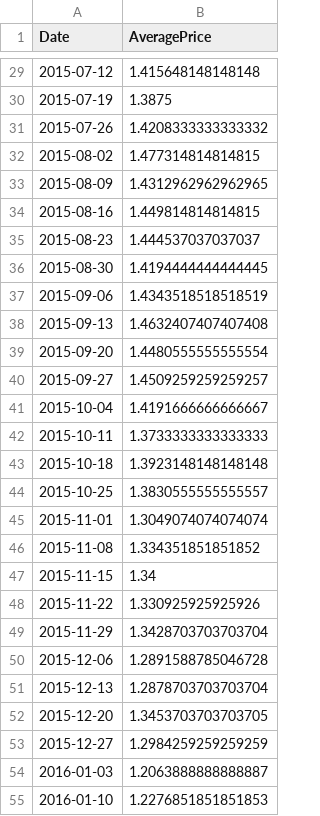
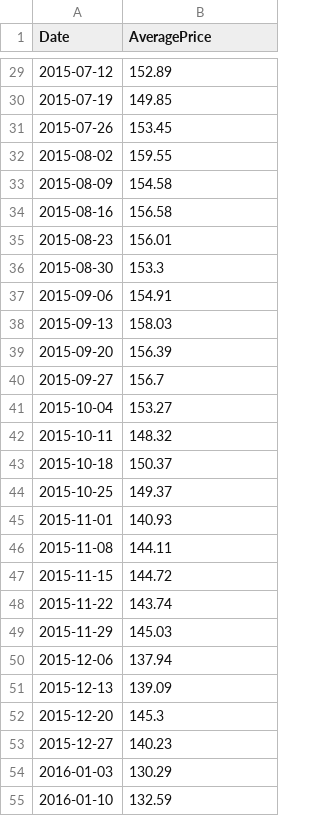
Before and after one commit to tophernguyen/timeseries, a CSV file: avg_avocado.csv, drawn as a sheet; only a part is shown, gaps mark what is left out; the diff covers the shown part only.

```diff
--- a/avg_avocado.csv
+++ b/avg_avocado.csv
@@ -29,27 +29,27 @@ Date,AveragePrice
-2015-07-12,1.415648148148148
-2015-07-19,1.3875
-2015-07-26,1.4208333333333332
-2015-08-02,1.477314814814815
-2015-08-09,1.4312962962962965
-2015-08-16,1.449814814814815
-2015-08-23,1.444537037037037
-2015-08-30,1.4194444444444445
-2015-09-06,1.4343518518518519
-2015-09-13,1.4632407407407408
-2015-09-20,1.4480555555555554
-2015-09-27,1.4509259259259257
-2015-10-04,1.4191666666666667
-2015-10-11,1.3733333333333333
-2015-10-18,1.3923148148148148
-2015-10-25,1.3830555555555557
-2015-11-01,1.3049074074074074
-2015-11-08,1.334351851851852
-2015-11-15,1.34
-2015-11-22,1.330925925925926
-2015-11-29,1.3428703703703704
-2015-12-06,1.2891588785046728
-2015-12-13,1.2878703703703704
-2015-12-20,1.3453703703703705
-2015-12-27,1.2984259259259259
-2016-01-03,1.2063888888888887
-2016-01-10,1.2276851851851853
+2015-07-12,152.89
+2015-07-19,149.85
+2015-07-26,153.45
+2015-08-02,159.55
+2015-08-09,154.58
+2015-08-16,156.58
+2015-08-23,156.01
+2015-08-30,153.3
+2015-09-06,154.91
+2015-09-13,158.03
+2015-09-20,156.39
+2015-09-27,156.7
+2015-10-04,153.27
+2015-10-11,148.32
+2015-10-18,150.37
+2015-10-25,149.37
+2015-11-01,140.93
+2015-11-08,144.11
+2015-11-15,144.72
+2015-11-22,143.74
+2015-11-29,145.03
+2015-12-06,137.94
+2015-12-13,139.09
+2015-12-20,145.3
+2015-12-27,140.23
+2016-01-03,130.29
+2016-01-10,132.59
```
Also changed, not shown: 142 edited cells elsewhere in this file, 1 other file.
